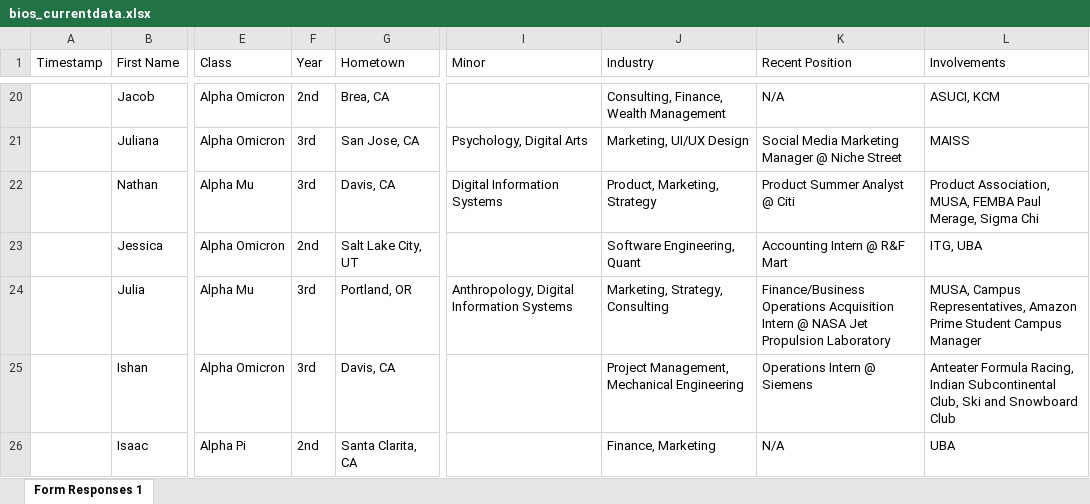
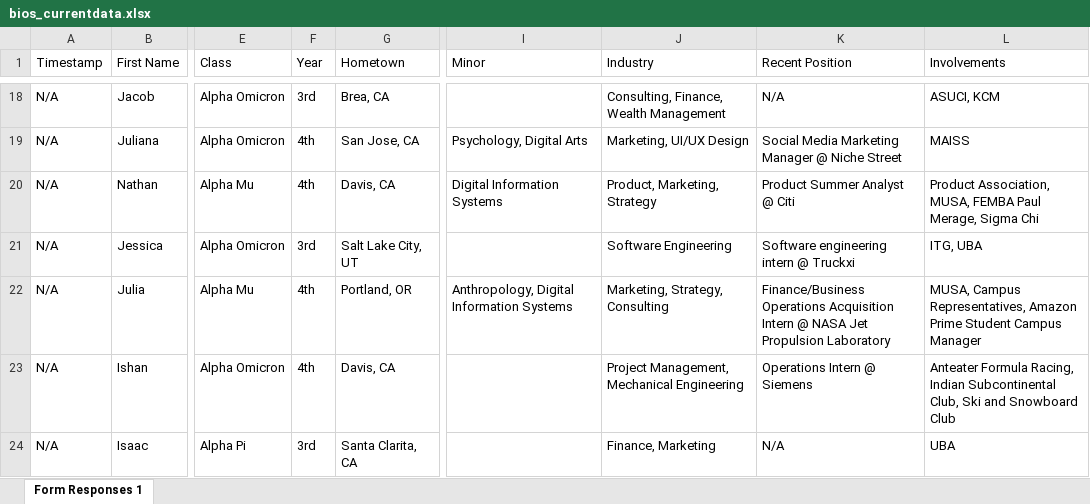
Before and after one commit to dspuci/dspuci-website-gatsby, an Excel workbook: src/data/current_data/bios_currentdata.xlsx, sheet Form Responses 1, drawn as a sheet; only a part is shown, gaps mark what is left out; values as stored, in another font and other column widths than the file's, no cell formats; addresses are those after the commit; the diff covers the shown part only; the diff names each change by its address in the sheet, - before the commit and + after, or states it on an @@ line.

```diff
--- a/src/data/current_data/bios_currentdata.xlsx (sheet Form Responses 1)
+++ b/src/data/current_data/bios_currentdata.xlsx (sheet Form Responses 1)
-A18:A24 (Timestamp): (empty)
+A18:A24 (Timestamp): N/A
-F18 (Year): 2nd
+F18 (Year): 3rd
-F19:F20 (Year): 3rd
+F19:F20 (Year): 4th
-F21 (Year): 2nd
+F21 (Year): 3rd
-J21 (Industry): Software Engineering, Quant
+J21 (Industry): Software Engineering
-K21 (Recent Position): Accounting Intern @ R&F Mart
+K21 (Recent Position): Software engineering intern @ Truckxi
-F22:F23 (Year): 3rd
+F22:F23 (Year): 4th
-F24 (Year): 2nd
+F24 (Year): 3rd
```
Also changed, not shown: 2 added rows, 2 removed rows and 92 edited cells elsewhere in this sheet, cell formats, src/data/current_data/brothers_interviewing_bios_currentdata.xlsx, 5 other files.
